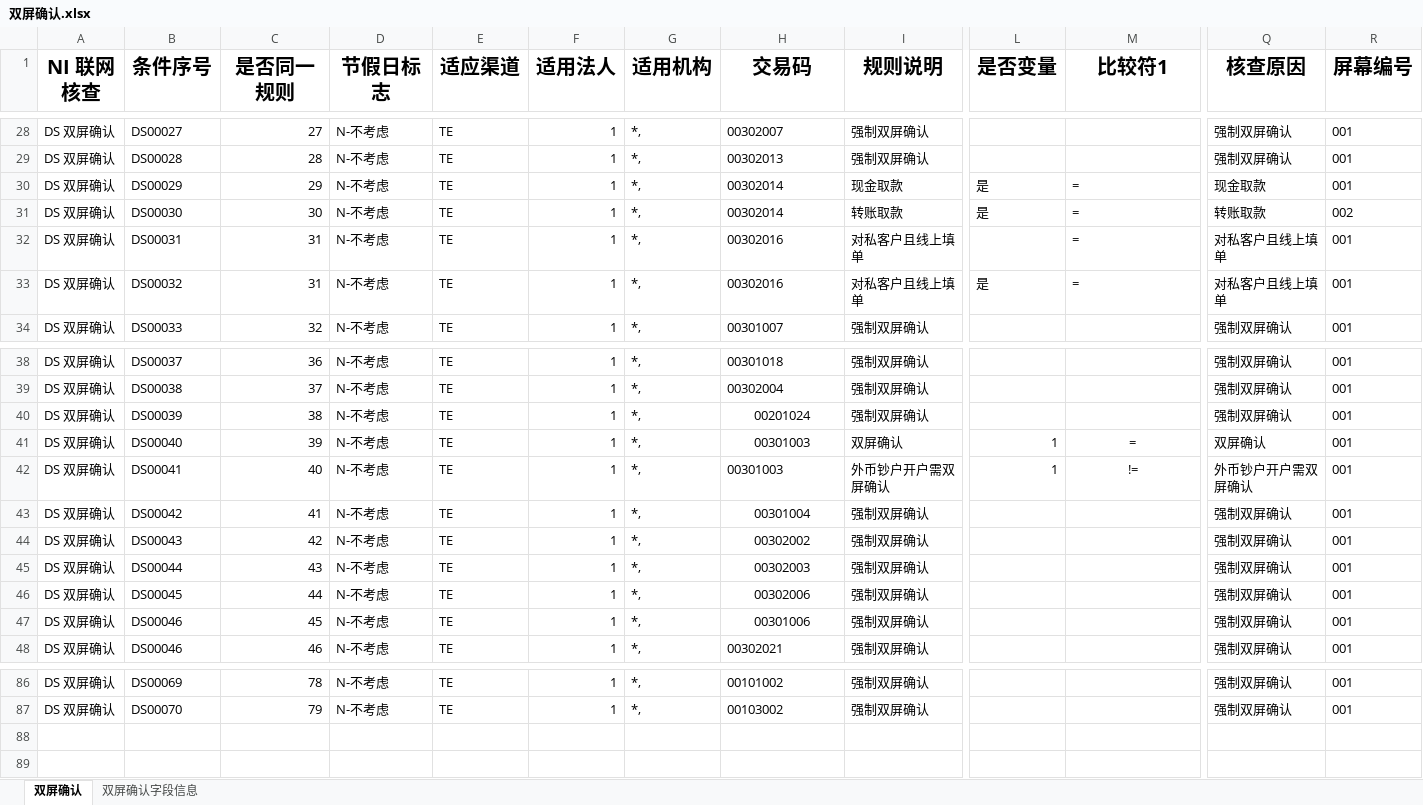
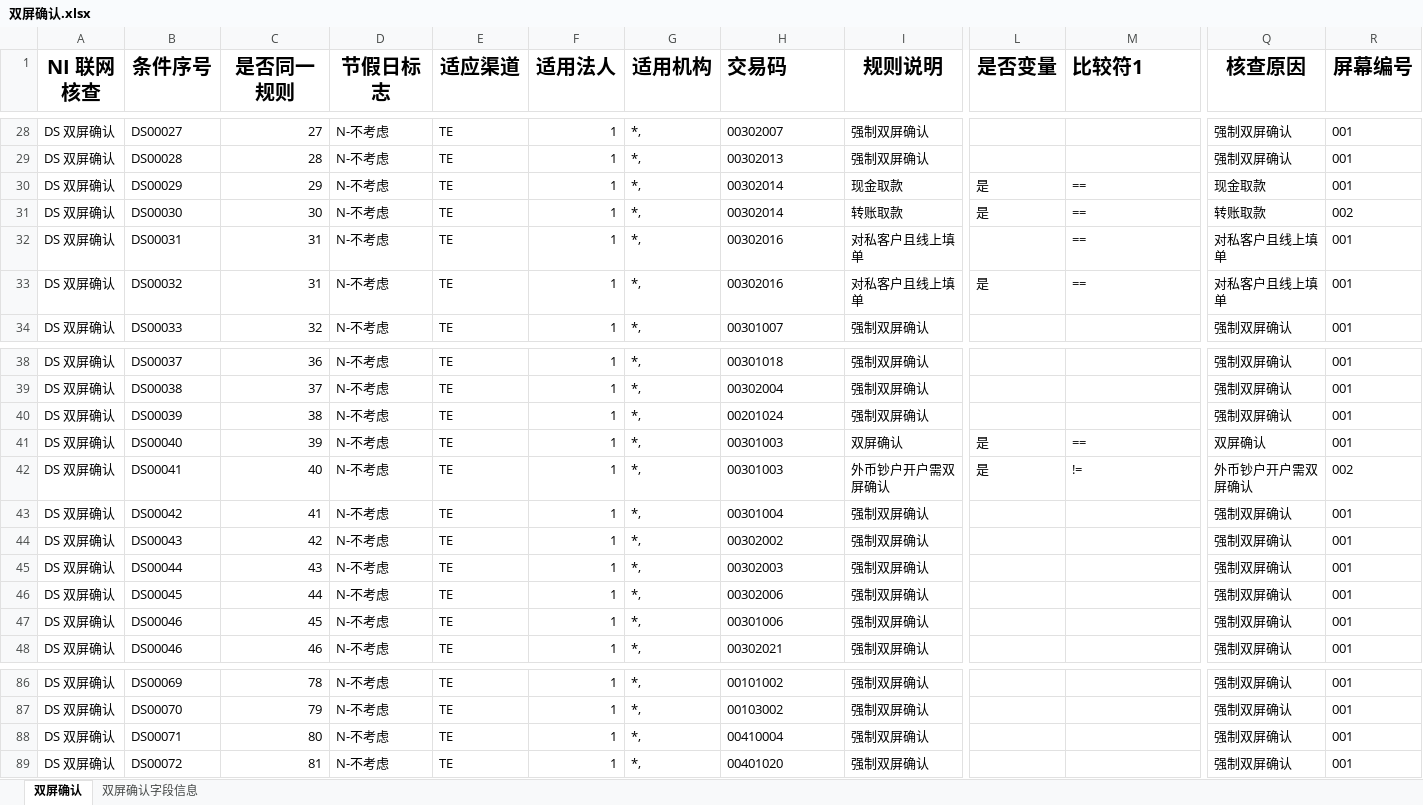
Before and after one commit to somebody2012/node-excel, an Excel workbook: src/doubleScreen/双屏确认.xlsx, sheet 双屏确认, drawn as a sheet; only a part is shown, gaps mark what is left out; values as stored, in another font and other column widths than the file's, no borders; rows hold the shown columns only; the diff names each change by its address in the sheet, - before the commit and + after, or states it on an @@ line.

```diff
--- a/src/doubleScreen/双屏确认.xlsx (sheet 双屏确认)
+++ b/src/doubleScreen/双屏确认.xlsx (sheet 双屏确认)
-H1 alignment: center
+H1 alignment: left
-M1 alignment: center
+M1 alignment: left
-M30:M33 (比较符1): =
+M30:M33 (比较符1): ==
-H40:H41 alignment: center
+H40:H41 alignment: left
-L41:L42 (是否变量): 1
+L41:L42 (是否变量): 是
-M41 (比较符1): =
+M41 (比较符1): ==
-M41:M42 alignment: center
+M41:M42 alignment: left
-R42 (屏幕编号): 001
+R42 (屏幕编号): 002
-H43:H47 alignment: center
+H43:H47 alignment: left
+row 88: DS 双屏确认 | DS00071 | 80 | N-不考虑 | TE | 1 | *, | 00410004 | 强制双屏确认 |  |  | 强制双屏确认 | 001
+row 89: DS 双屏确认 | DS00072 | 81 | N-不考虑 | TE | 1 | *, | 00401020 | 强制双屏确认 |  |  | 强制双屏确认 | 001
```
Also changed, not shown: sheet 双屏确认字段信息, src/customerInput/客户信息录入.xlsx, 11 other files.
